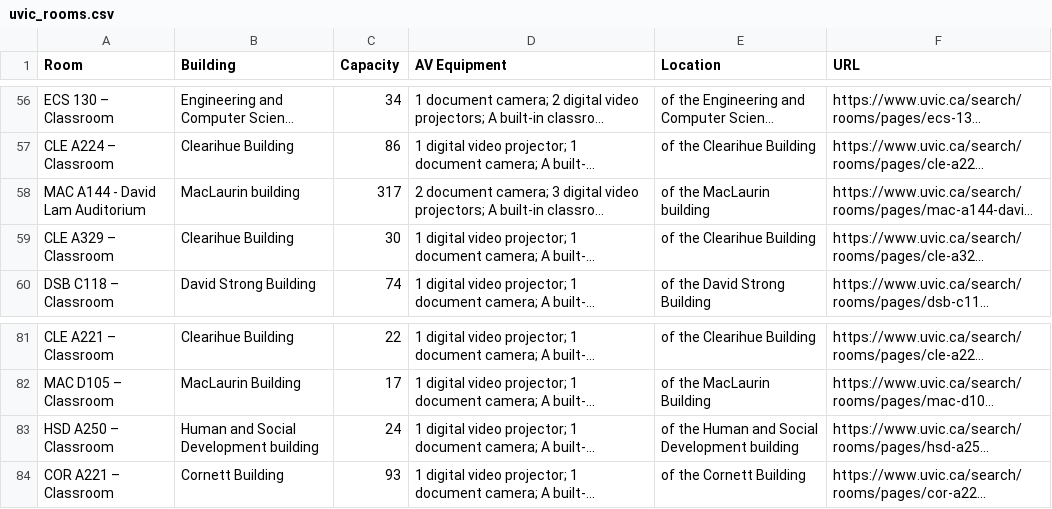
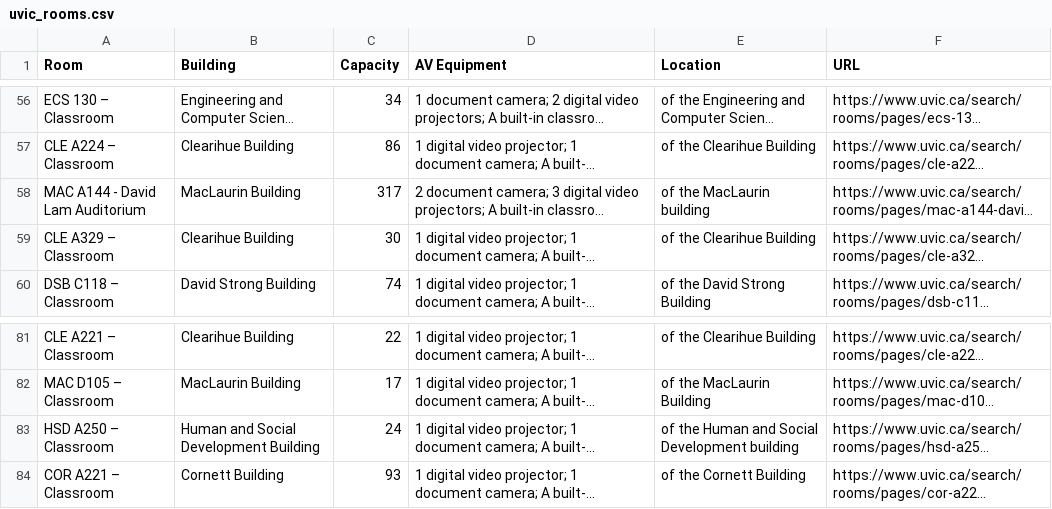
Before and after one commit to nisaTahsin/SENG350-Project, a CSV file: data/uvic_rooms.csv, drawn as a sheet; only a part is shown, gaps mark what is left out; long unchanged cells end in …; the diff covers the shown part only; the diff names each change by its address in the sheet, - before the commit and + after, or states it on an @@ line.

Commit message:
Fix building filtering

```diff
--- a/data/uvic_rooms.csv
+++ b/data/uvic_rooms.csv
-B58 (Building): MacLaurin building
+B58 (Building): MacLaurin Building
-B83 (Building): Human and Social Development building
+B83 (Building): Human and Social Development Building
```
Also changed, not shown: 9 edited cells elsewhere in this file.
